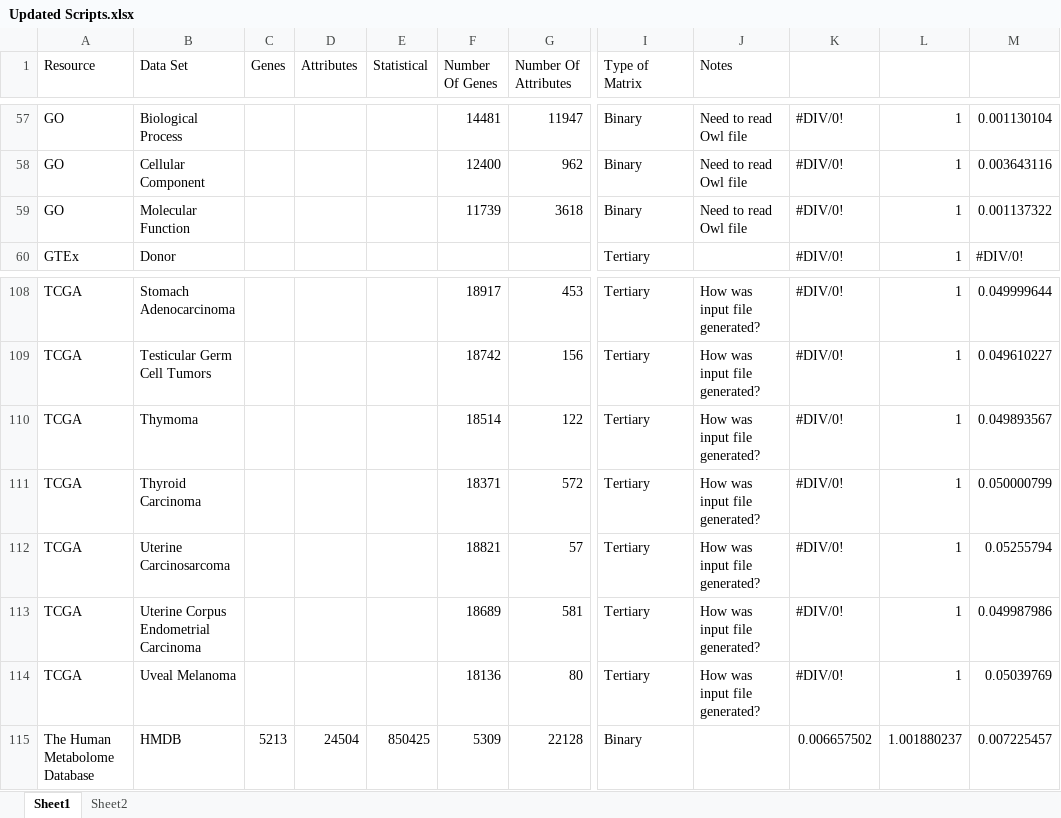
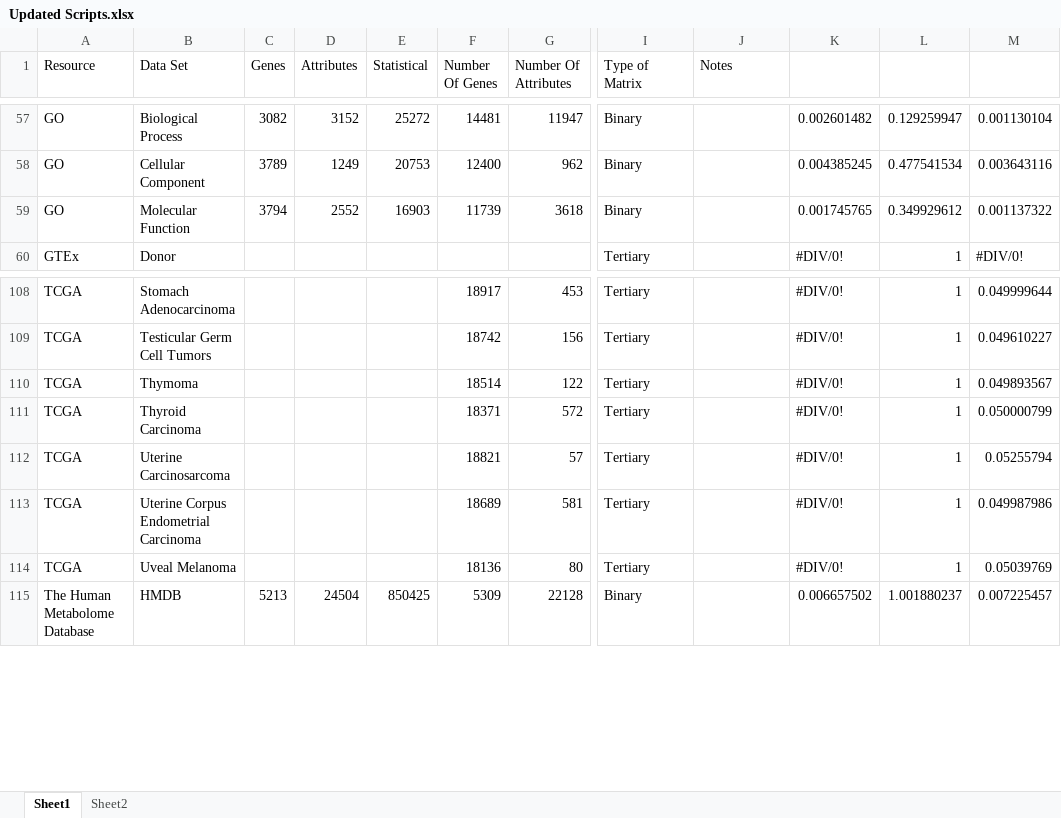
Before and after one commit to MaayanLab/Harmonizome-Data-Processing-Appyters, an Excel workbook: Updated Scripts.xlsx, sheet Sheet1, drawn as a sheet; only a part is shown, gaps mark what is left out; values as stored, in another font and other column widths than the file's, no cell formats; table styles not drawn; the diff covers the shown part only; the diff names each change by its address in the sheet, - before the commit and + after, or states it on an @@ line.

```diff
--- a/Updated Scripts.xlsx (sheet Sheet1)
+++ b/Updated Scripts.xlsx (sheet Sheet1)
-C57 (Genes): (empty)
+C57 (Genes): 3082
-D57 (Attributes): (empty)
+D57 (Attributes): 3152
-E57 (Statistical): (empty)
+E57 (Statistical): 25272
-J57:J59 (Notes): Need to read Owl file
+J57:J59 (Notes): (empty)
-K57: #DIV/0!
+K57: 0.002601482
-L57: 1
+L57: 0.129259947
-C58 (Genes): (empty)
+C58 (Genes): 3789
-D58 (Attributes): (empty)
+D58 (Attributes): 1249
-E58 (Statistical): (empty)
+E58 (Statistical): 20753
-K58: #DIV/0!
+K58: 0.004385245
-L58: 1
+L58: 0.477541534
-C59 (Genes): (empty)
+C59 (Genes): 3794
-D59 (Attributes): (empty)
+D59 (Attributes): 2552
-E59 (Statistical): (empty)
+E59 (Statistical): 16903
-K59: #DIV/0!
+K59: 0.001745765
-L59: 1
+L59: 0.349929612
-J108:J114 (Notes): How was input file generated?
+J108:J114 (Notes): (empty)
```
Also changed, not shown: 55 edited cells elsewhere in this sheet, cell formats, 13 other files.
